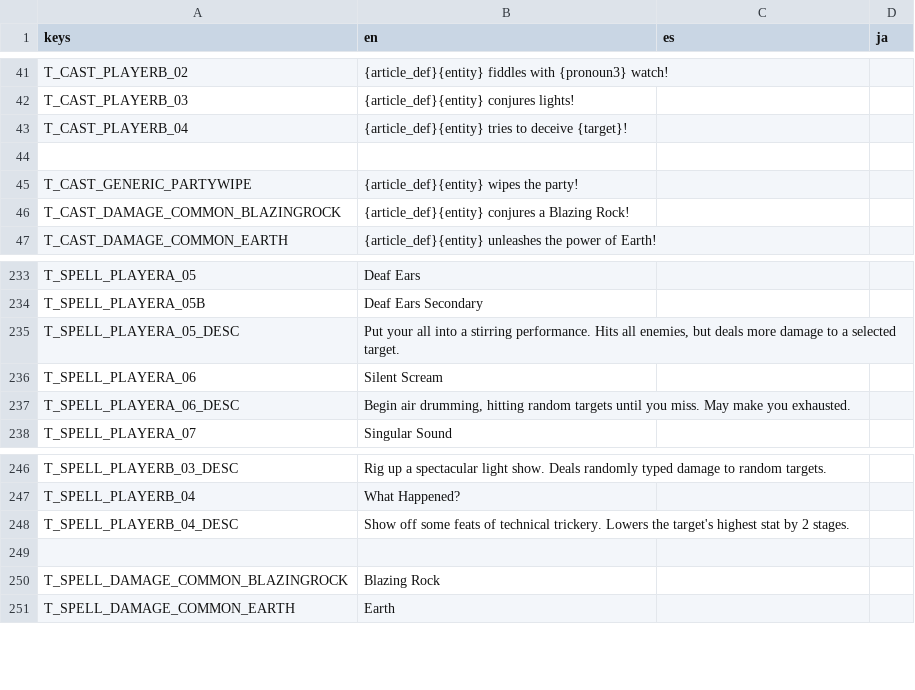
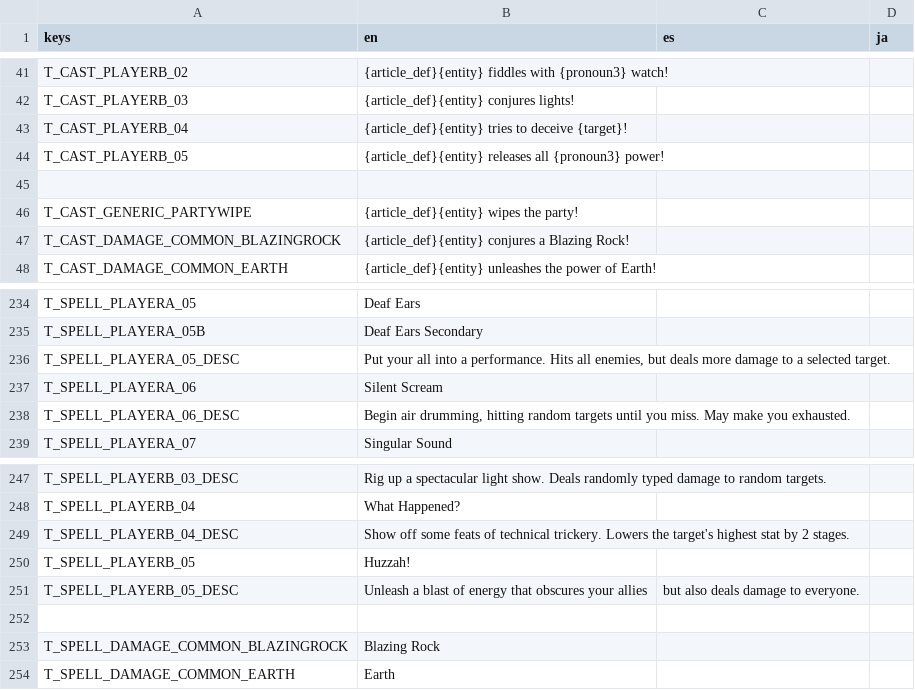
Before and after one commit to Tougon/CopyrightRPG, a CSV file: assets/Localization/TextDatabase.csv, drawn as a sheet; only a part is shown, gaps mark what is left out.

Commit message:
8-7-25 - Various
Spell Cast now inherits from RefCounted so it will automatically be managed.
Finished Tech Guy's third attack

```diff
--- a/assets/Localization/TextDatabase.csv
+++ b/assets/Localization/TextDatabase.csv
@@ -43,2 +43,3 @@ T_CAST_PLAYERB_03,{article_def}{entity} conjures lights!,,
 T_CAST_PLAYERB_04,{article_def}{entity} tries to deceive {target}!,,
+T_CAST_PLAYERB_05,{article_def}{entity} releases all {pronoun3} power!,,
 
@@ -234,3 +235,3 @@ T_SPELL_PLAYERA_05,Deaf Ears,,
 T_SPELL_PLAYERA_05B,Deaf Ears Secondary,,
-T_SPELL_PLAYERA_05_DESC,"Put your all into a stirring performance. Hits all enemies, but deals more damage to a selected target.",,
+T_SPELL_PLAYERA_05_DESC,"Put your all into a performance. Hits all enemies, but deals more damage to a selected target.",,
 T_SPELL_PLAYERA_06,Silent Scream,,
@@ -248,2 +249,4 @@ T_SPELL_PLAYERB_04,What Happened?,,
 T_SPELL_PLAYERB_04_DESC,Show off some feats of technical trickery. Lowers the target's highest stat by 2 stages.,,
+T_SPELL_PLAYERB_05,Huzzah!,,
+T_SPELL_PLAYERB_05_DESC,Unleash a blast of energy that obscures your allies, but also deals damage to everyone.,,
 
```
Also changed, not shown: 23 other files.
